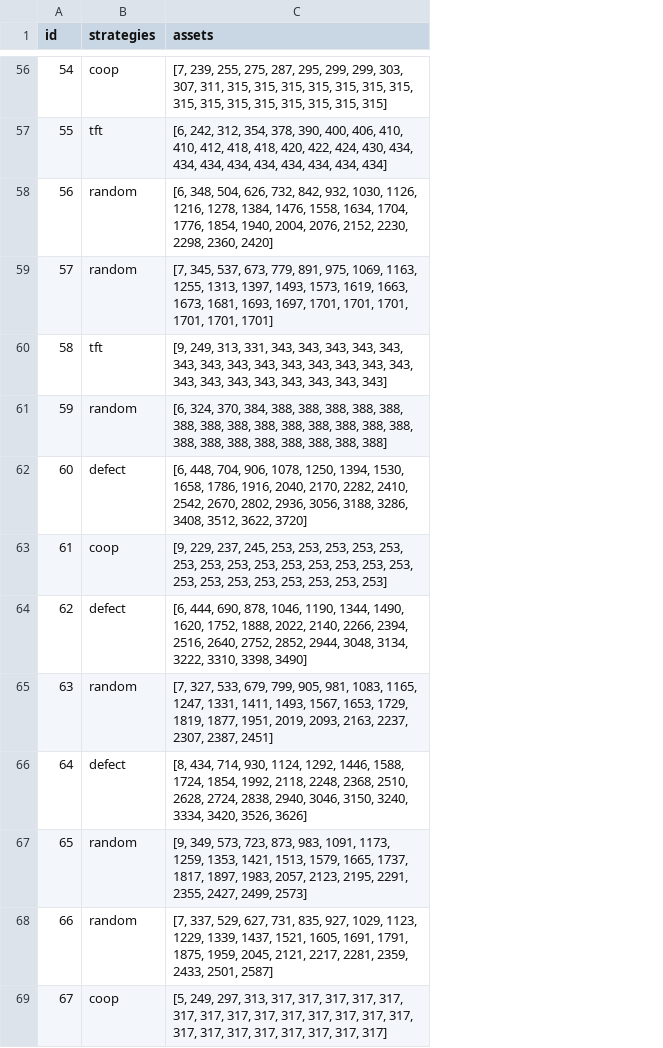
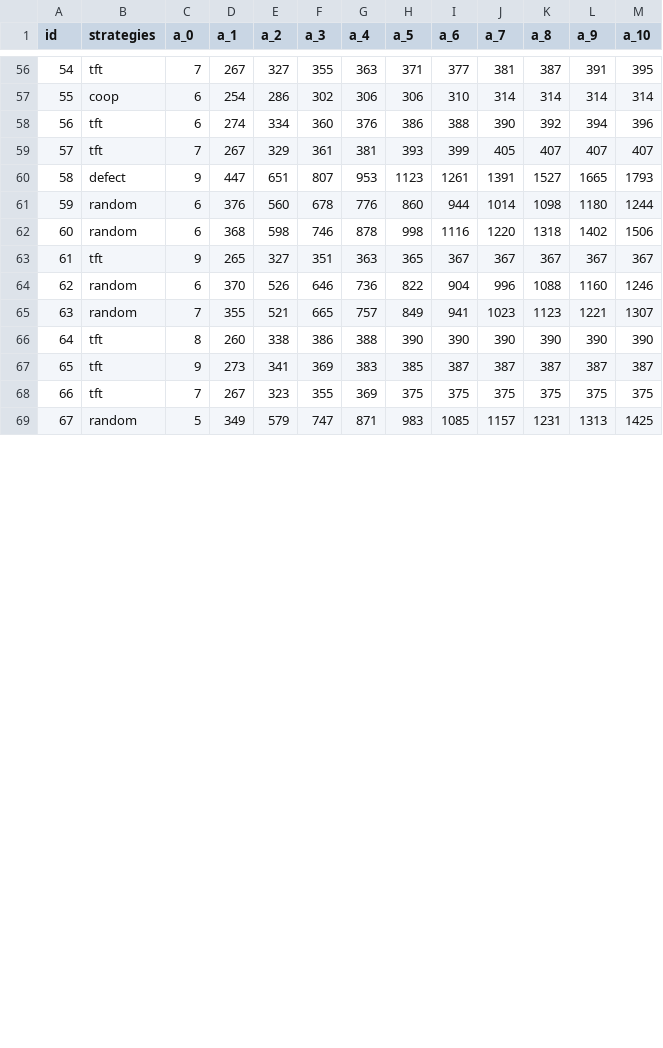
Before and after one commit to scottcohn97/stat535, a CSV file: output/g1.csv, drawn as a sheet; only a part is shown, gaps mark what is left out; removed rows and columns are numbered as before the commit, all else as after; the diff covers the shown part only; the diff names each change by its address in the sheet, - before the commit and + after, or states it on an @@ line.

Commit message:
Update sim_funcs to fix strat_plot and game_df

```diff
--- a/output/g1.csv
+++ b/output/g1.csv
-column C (assets), rows 56-69: [7, 239, 255, 275, 287, 295, 299, 299, 303, 307, 311, 315, 315, 315, 315, 315, 315, 315, 315, 315, 315, 315, 315, 315, 315, 315] | [6, 242, 312, 354, 378, 390, 400, 406, 410, 410, 412, 418, 418, 420, 422, 424, 430, 434, 434, 434, 434, 434, 434, 434, 434, 434] | [6, 348, 504, 626, 732, 842, 932, 1030, 1126, 1216, 1278, 1384, 1476, 1558, 1634, 1704, 1776, 1854, 1940, 2004, 2076, 2152, 2230, 2298, 2360, 2420] | [7, 345, 537, 673, 779, 891, 975, 1069, 1163, 1255, 1313, 1397, 1493, 1573, 1619, 1663, 1673, 1681, 1693, 1697, 1701, 1701, 1701, 1701, 1701, 1701] | [9, 249, 313, 331, 343, 343, 343, 343, 343, 343, 343, 343, 343, 343, 343, 343, 343, 343, 343, 343, 343, 343, 343, 343, 343, 343] | [6, 324, 370, 384, 388, 388, 388, 388, 388, 388, 388, 388, 388, 388, 388, 388, 388, 388, 388, 388, 388, 388, 388, 388, 388, 388] | [6, 448, 704, 906, 1078, 1250, 1394, 1530, 1658, 1786, 1916, 2040, 2170, 2282, 2410, 2542, 2670, 2802, 2936, 3056, 3188, 3286, 3408, 3512, 3622, 3720] | [9, 229, 237, 245, 253, 253, 253, 253, 253, 253, 253, 253, 253, 253, 253, 253, 253, 253, 253, 253, 253, 253, 253, 253, 253, 253] | [6, 444, 690, 878, 1046, 1190, 1344, 1490, 1620, 1752, 1888, 2022, 2140, 2266, 2394, 2516, 2640, 2752, 2852, 2944, 3048, 3134, 3222, 3310, 3398, 3490] | [7, 327, 533, 679, 799, 905, 981, 1083, 1165, 1247, 1331, 1411, 1493, 1567, 1653, 1729, 1819, 1877, 1951, 2019, 2093, 2163, 2237, 2307, 2387, 2451] | [8, 434, 714, 930, 1124, 1292, 1446, 1588, 1724, 1854, 1992, 2118, 2248, 2368, 2510, 2628, 2724, 2838, 2940, 3046, 3150, 3240, 3334, 3420, 3526, 3626] | [9, 349, 573, 723, 873, 983, 1091, 1173, 1259, 1353, 1421, 1513, 1579, 1665, 1737, 1817, 1897, 1983, 2057, 2123, 2195, 2291, 2355, 2427, 2499, 2573] | [7, 337, 529, 627, 731, 835, 927, 1029, 1123, 1229, 1339, 1437, 1521, 1605, 1691, 1791, 1875, 1959, 2045, 2121, 2217, 2281, 2359, 2433, 2501, 2587] | [5, 249, 297, 313, 317, 317, 317, 317, 317, 317, 317, 317, 317, 317, 317, 317, 317, 317, 317, 317, 317, 317, 317, 317, 317, 317]
+column C (a_0), rows 56-69: 7 | 6 | 6 | 7 | 9 | 6 | 6 | 9 | 6 | 7 | 8 | 9 | 7 | 5
+column D (a_1), rows 56-69: 267 | 254 | 274 | 267 | 447 | 376 | 368 | 265 | 370 | 355 | 260 | 273 | 267 | 349
+column E (a_2), rows 56-69: 327 | 286 | 334 | 329 | 651 | 560 | 598 | 327 | 526 | 521 | 338 | 341 | 323 | 579
+column F (a_3), rows 56-69: 355 | 302 | 360 | 361 | 807 | 678 | 746 | 351 | 646 | 665 | 386 | 369 | 355 | 747
+column G (a_4), rows 56-69: 363 | 306 | 376 | 381 | 953 | 776 | 878 | 363 | 736 | 757 | 388 | 383 | 369 | 871
+column H (a_5), rows 56-69: 371 | 306 | 386 | 393 | 1123 | 860 | 998 | 365 | 822 | 849 | 390 | 385 | 375 | 983
+column I (a_6), rows 56-69: 377 | 310 | 388 | 399 | 1261 | 944 | 1116 | 367 | 904 | 941 | 390 | 387 | 375 | 1085
+column J (a_7), rows 56-69: 381 | 314 | 390 | 405 | 1391 | 1014 | 1220 | 367 | 996 | 1023 | 390 | 387 | 375 | 1157
+column K (a_8), rows 56-69: 387 | 314 | 392 | 407 | 1527 | 1098 | 1318 | 367 | 1088 | 1123 | 390 | 387 | 375 | 1231
+column L (a_9), rows 56-69: 391 | 314 | 394 | 407 | 1665 | 1180 | 1402 | 367 | 1160 | 1221 | 390 | 387 | 375 | 1313
+column M (a_10), rows 56-69: 395 | 314 | 396 | 407 | 1793 | 1244 | 1506 | 367 | 1246 | 1307 | 390 | 387 | 375 | 1425
-B56 (strategies): coop
+B56 (strategies): tft
-B57 (strategies): tft
+B57 (strategies): coop
-B58:B59 (strategies): random
+B58:B59 (strategies): tft
-B60 (strategies): tft
+B60 (strategies): defect
-B62 (strategies): defect
+B62 (strategies): random
-B63 (strategies): coop
+B63 (strategies): tft
-B64 (strategies): defect
+B64 (strategies): random
-B66 (strategies): defect
+B66 (strategies): tft
-B67:B68 (strategies): random
+B67:B68 (strategies): tft
-B69 (strategies): coop
+B69 (strategies): random
```
Also changed, not shown: 15 added columns and 68 edited cells elsewhere in this file, 5 other files.
